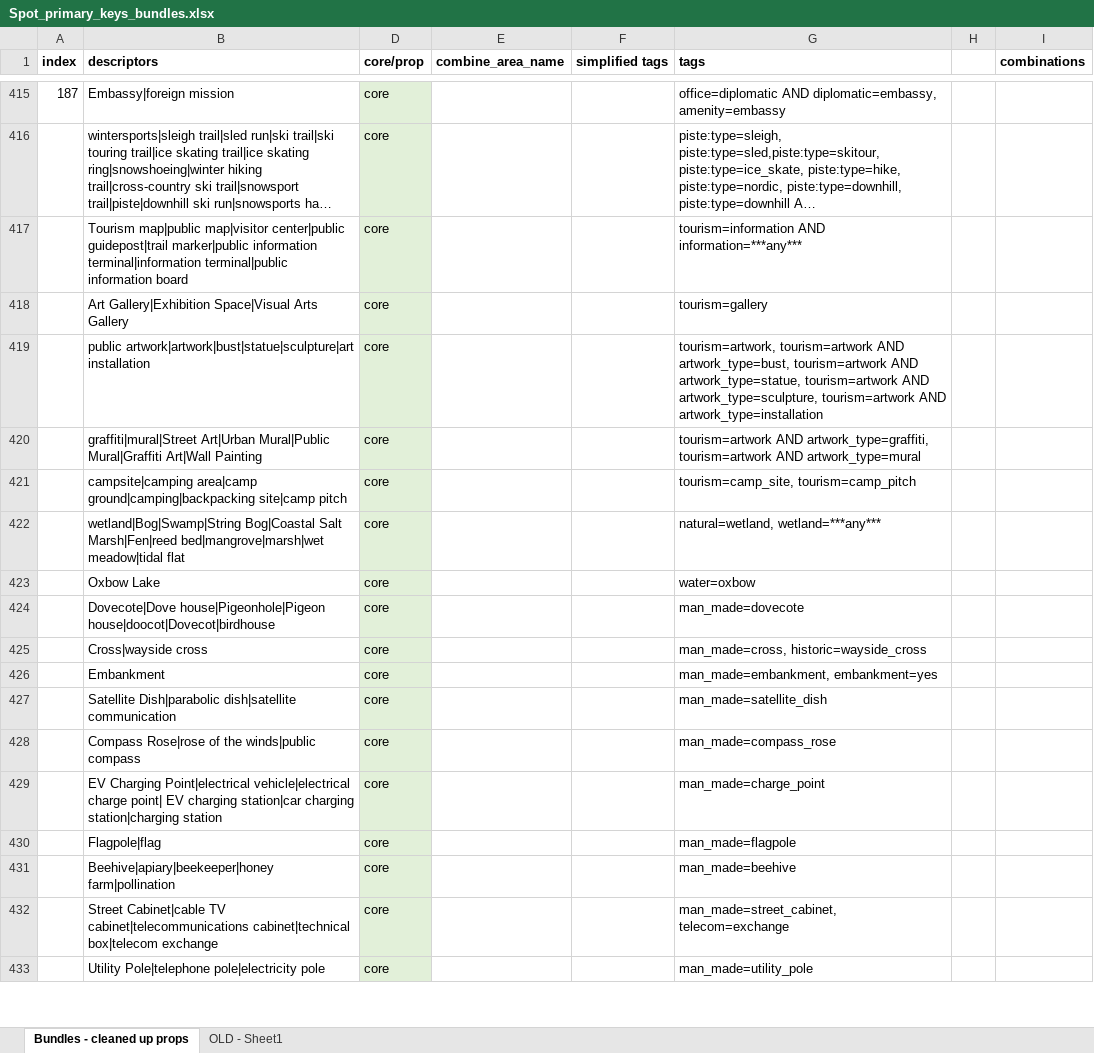
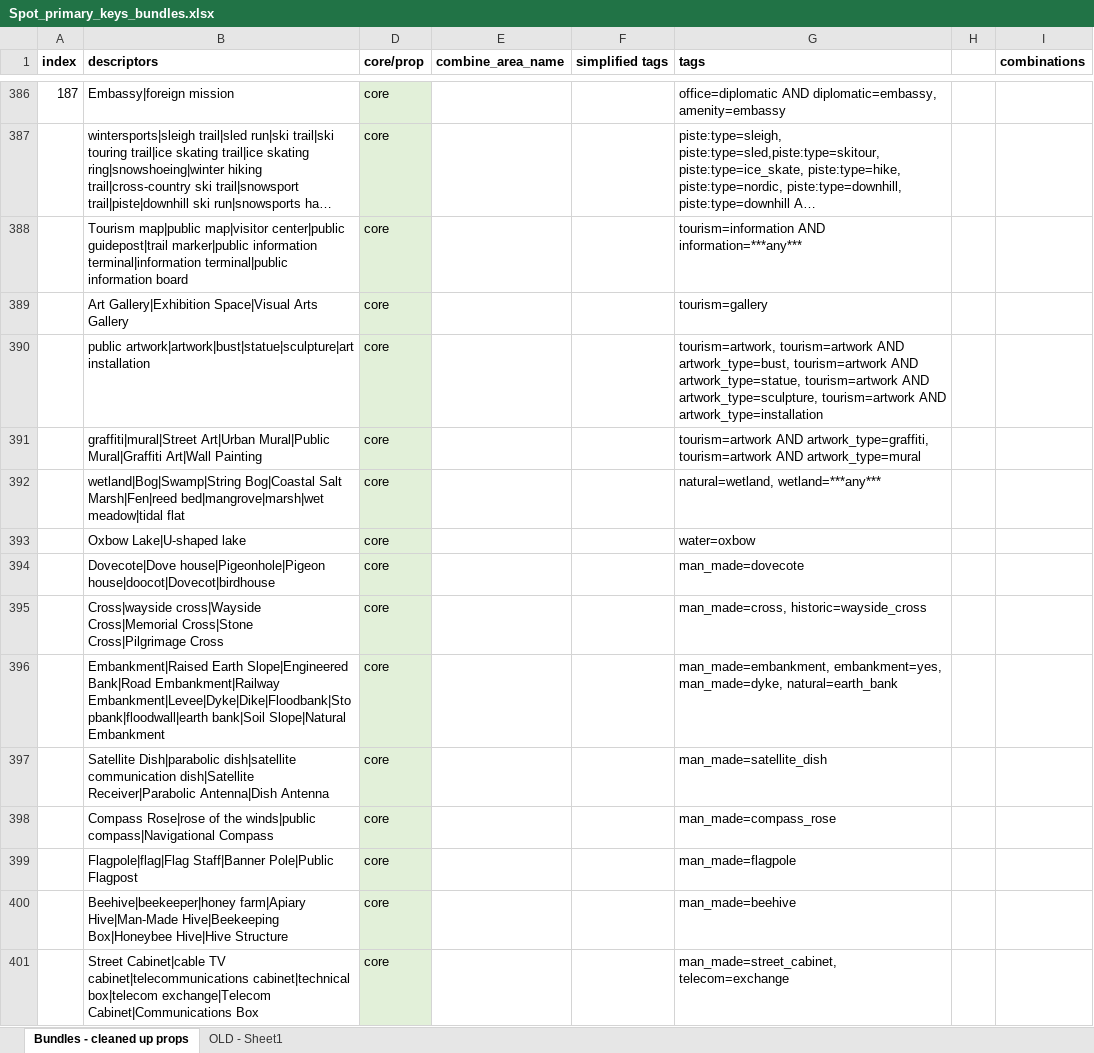
Before and after one commit to dw-innovation/kid2-spot-datageneration, an Excel workbook: datageneration/data/Spot_primary_keys_bundles.xlsx, sheet Bundles - cleaned up props, drawn as a sheet; only a part is shown, gaps mark what is left out; long unchanged cells end in …; values as stored, in another font and other column widths than the file's, no borders; removed rows and columns are numbered as before the commit, all else as after; the diff covers the shown part only; the diff names each change by its address in the sheet, - before the commit and + after, or states it on an @@ line.

```diff
--- a/datageneration/data/Spot_primary_keys_bundles.xlsx (sheet Bundles - cleaned up props)
+++ b/datageneration/data/Spot_primary_keys_bundles.xlsx (sheet Bundles - cleaned up props)
-row 421:  | campsite|camping area|camp ground|camping|backpacking site|camp pitch | core |  |  | tourism=camp_site, tourism=camp_pitch
-B393 (descriptors): Oxbow Lake
+B393 (descriptors): Oxbow Lake|U-shaped lake
-B395 (descriptors): Cross|wayside cross
+B395 (descriptors): Cross|wayside cross|Wayside Cross|Memorial Cross|Stone Cross|Pilgrimage Cross
-row 426:  | Embankment | core |  |  | man_made=embankment, embankment=yes
+row 396:  | Embankment|Raised Earth Slope|Engineered Bank|Road Embankment|Railway Embankment|Levee|Dyke|Dike|Floodbank|Stopbank|floodwall|earth bank|Soil Slope|Natural Embankment | core |  |  | man_made=embankment, embankment=yes, man_made=dyke, natural=earth_bank
-B397 (descriptors): …dish|satellite communication
+B397 (descriptors): …dish|satellite communication dish|Satellite Receiver|Parabolic Antenna|Dish Antenna
-B398 (descriptors): …the winds|public compass
+B398 (descriptors): …the winds|public compass|Navigational Compass
-row 429:  | EV Charging Point|electrical vehicle|electrical charge point| EV charging station|car charging station|charging station | core |  |  | man_made=charge_point
-B399 (descriptors): Flagpole|flag
+B399 (descriptors): Flagpole|flag|Flag Staff|Banner Pole|Public Flagpost
-B400 (descriptors): Beehive|apiary|beekeeper|honey farm|pollination
+B400 (descriptors): Beehive|beekeeper|honey farm|Apiary Hive|Man-Made Hive|Beekeeping Box|Honeybee Hive|Hive Structure
-B401 (descriptors): …cabinet|technical box|telecom exchange
+B401 (descriptors): …cabinet|technical box|telecom exchange|Telecom Cabinet|Communications Box
-row 433:  | Utility Pole|telephone pole|electricity pole | core |  |  | man_made=utility_pole
```
Also changed, not shown: 1 added row, 41 removed rows, 127 edited cells and cell formats elsewhere in this sheet, hidden cells, 7 other files.
